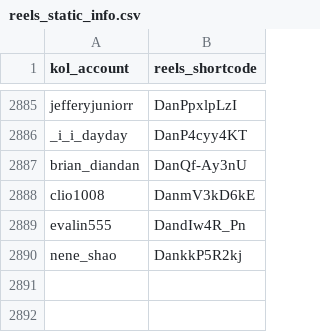
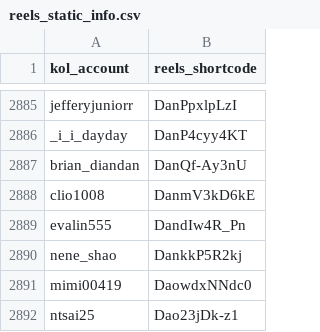
Before and after one commit to sabina-lu/reels-scraping, a CSV file: data/reels_static_info.csv, drawn as a sheet; only a part is shown, gaps mark what is left out; the diff names each change by its address in the sheet, - before the commit and + after, or states it on an @@ line.

```diff
--- a/data/reels_static_info.csv
+++ b/data/reels_static_info.csv
+row 2891: mimi00419 | DaowdxNNdc0
+row 2892: ntsai25 | Dao23jDk-z1
```
Also changed, not shown: data/profile_post_state.csv.
